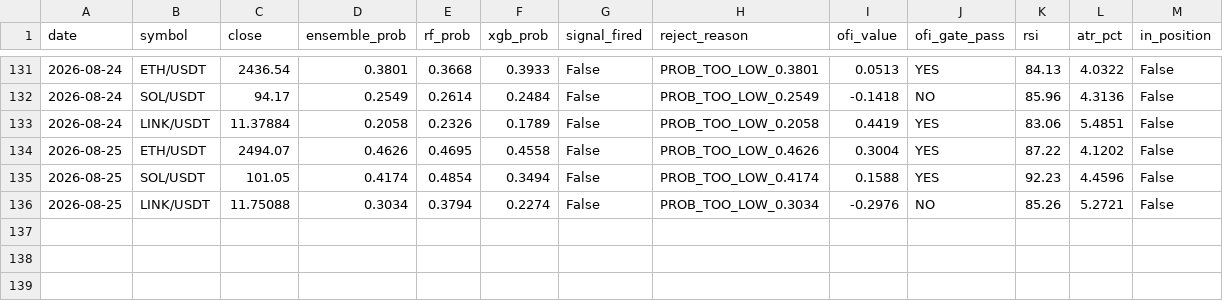
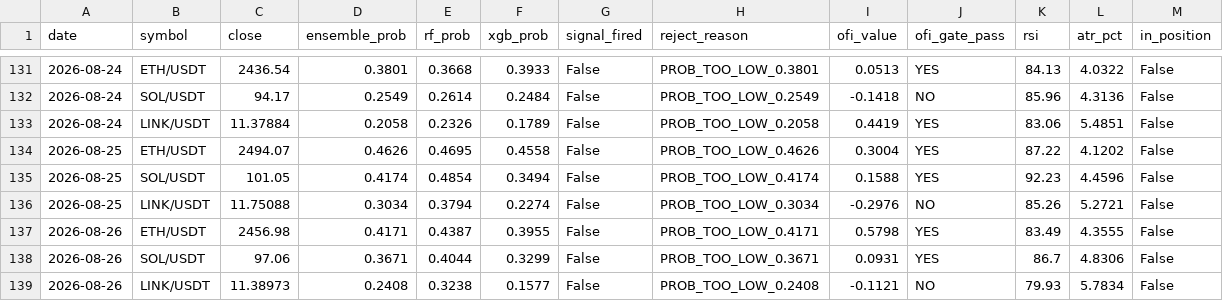
Before and after one commit to newphoomipatsamut/dailycryptomlbot, a CSV file: DailySignals.csv, drawn as a sheet; only a part is shown, gaps mark what is left out; the diff names each change by its address in the sheet, - before the commit and + after, or states it on an @@ line.

```diff
--- a/DailySignals.csv
+++ b/DailySignals.csv
+row 137: 2026-08-26 | ETH/USDT | 2456.98 | 0.4171 | 0.4387 | 0.3955 | False | PROB_TOO_LOW_0.4171 | 0.5798 | YES | 83.49 | 4.3555 | False
+row 138: 2026-08-26 | SOL/USDT | 97.06 | 0.3671 | 0.4044 | 0.3299 | False | PROB_TOO_LOW_0.3671 | 0.0931 | YES | 86.7 | 4.8306 | False
+row 139: 2026-08-26 | LINK/USDT | 11.38973 | 0.2408 | 0.3238 | 0.1577 | False | PROB_TOO_LOW_0.2408 | -0.1121 | NO | 79.93 | 5.7834 | False
```
Also changed, not shown: 1 other file.
